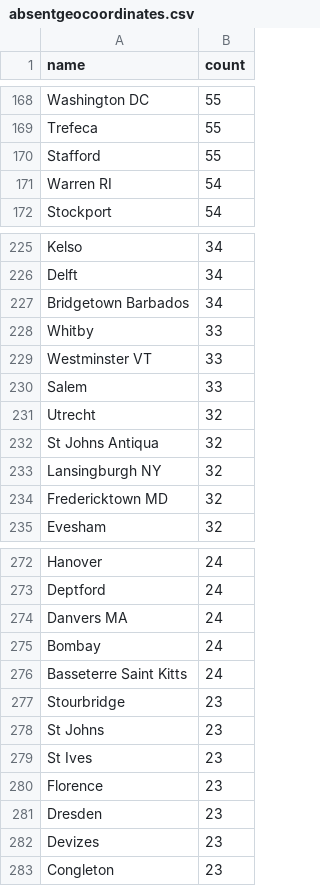
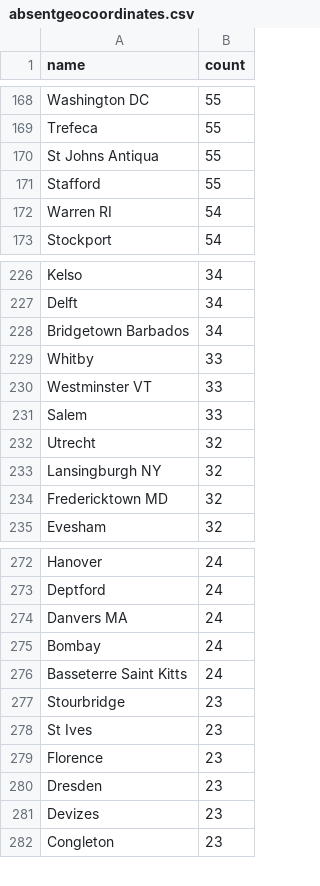
Before and after one commit to COMHIS/estc, a CSV file: inst/examples/output.tables/absentgeocoordinates.csv, drawn as a sheet; only a part is shown, gaps mark what is left out; removed rows and columns are numbered as before the commit, all else as after; the diff names each change by its address in the sheet, - before the commit and + after, or states it on an @@ line.

```diff
--- a/inst/examples/output.tables/absentgeocoordinates.csv
+++ b/inst/examples/output.tables/absentgeocoordinates.csv
+row 170: St Johns Antiqua | 55
-row 232: St Johns Antiqua | 32
-row 278: St Johns | 23
```
Also changed, not shown: inst/examples/output.tables/country_accepted.csv, inst/examples/output.tables/country_conversion_nontrivial.csv, 15 other files.
